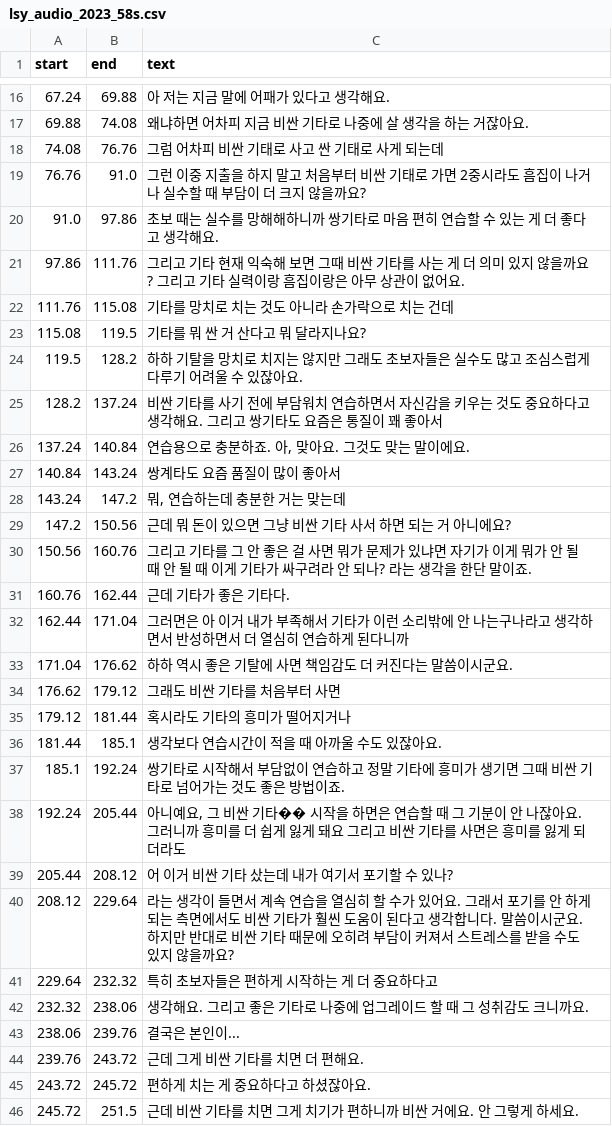
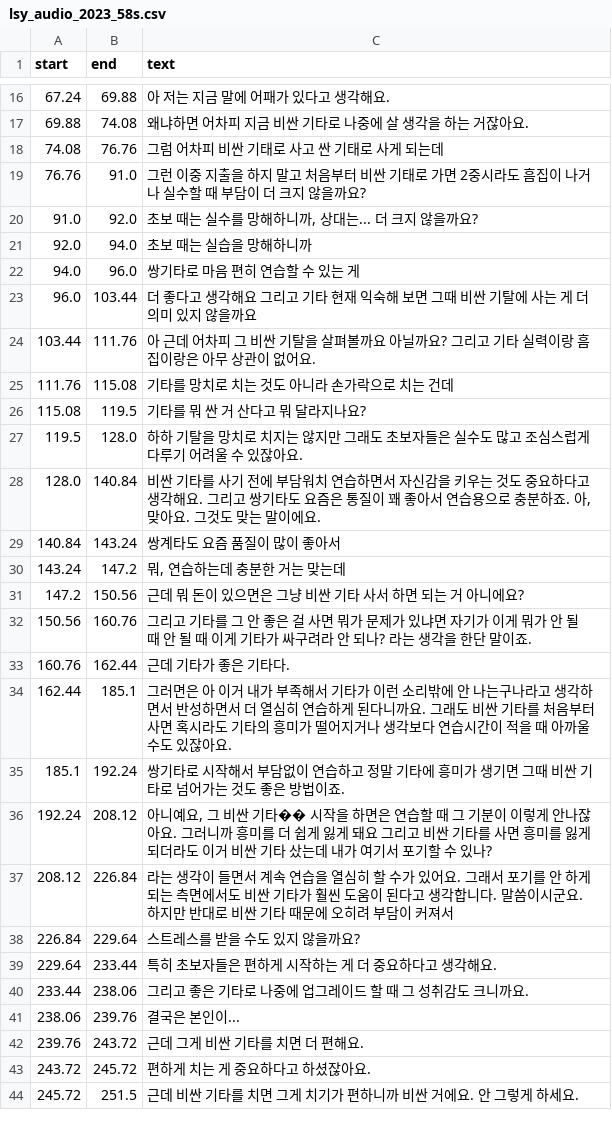
Before and after one commit to movemin/AI_Agent, a CSV file: lsy_audio_2023_58s.csv, drawn as a sheet; only a part is shown, gaps mark what is left out; the diff covers the shown part only.

```diff
--- a/lsy_audio_2023_58s.csv
+++ b/lsy_audio_2023_58s.csv
@@ -19,25 +19,23 @@ start|end|text
 76.76|91.0| 그런 이중 지출을 하지 말고 처음부터 비싼 기태로 가면 2중시라도 흠집이 나거나 실수할 때 부담이 더 크지 않을까요?
-91.0|97.86| 초보 때는 실수를 망해해하니까 쌍기타로 마음 편히 연습할 수 있는 게 더 좋다고 생각해요.
-97.86|111.76| 그리고 기타 현재 익숙해 보면 그때 비싼 기타를 사는 게 더 의미 있지 않을까요? 그리고 기타 실력이랑 흠집이랑은 아무 상관이 없어요.
+91.0|92.0| 초보 때는 실수를 망해하니까, 상대는... 더 크지 않을까요?
+92.0|94.0| 초보 때는 실습을 망해하니까
+94.0|96.0| 쌍기타로 마음 편히 연습할 수 있는 게
+96.0|103.44| 더 좋다고 생각해요 그리고 기타 현재 익숙해 보면 그때 비싼 기탈에 사는 게 더 의미 있지 않을까요
+103.44|111.76| 아 근데 어차피 그 비싼 기탈을 살펴볼까요 아닐까요? 그리고 기타 실력이랑 흠집이랑은 아무 상관이 없어요.
 111.76|115.08| 기타를 망치로 치는 것도 아니라 손가락으로 치는 건데
 115.08|119.5| 기타를 뭐 싼 거 산다고 뭐 달라지나요?
-119.5|128.2| 하하 기탈을 망치로 치지는 않지만 그래도 초보자들은 실수도 많고 조심스럽게 다루기 어려울 수 있잖아요.
-128.2|137.24| 비싼 기타를 사기 전에 부담워치 연습하면서 자신감을 키우는 것도 중요하다고 생각해요. 그리고 쌍기타도 요즘은 통질이 꽤 좋아서
-137.24|140.84| 연습용으로 충분하죠. 아, 맞아요. 그것도 맞는 말이에요.
+119.5|128.0| 하하 기탈을 망치로 치지는 않지만 그래도 초보자들은 실수도 많고 조심스럽게 다루기 어려울 수 있잖아요.
+128.0|140.84| 비싼 기타를 사기 전에 부담워치 연습하면서 자신감을 키우는 것도 중요하다고 생각해요. 그리고 쌍기타도 요즘은 통질이 꽤 좋아서 연습용으로 충분하죠. 아, 맞아요. 그것도 맞는 말이에요.
 140.84|143.24| 쌍계타도 요즘 품질이 많이 좋아서
 143.24|147.2| 뭐, 연습하는데 충분한 거는 맞는데
-147.2|150.56| 근데 뭐 돈이 있으면 그냥 비싼 기타 사서 하면 되는 거 아니에요?
+147.2|150.56| 근데 뭐 돈이 있으면은 그냥 비싼 기타 사서 하면 되는 거 아니에요?
 150.56|160.76| 그리고 기타를 그 안 좋은 걸 사면 뭐가 문제가 있냐면 자기가 이게 뭐가 안 될 때 안 될 때 이게 기타가 싸구려라 안 되나? 라는 생각을 한단 말이죠.
 160.76|162.44| 근데 기타가 좋은 기타다.
-162.44|171.04| 그러면은 아 이거 내가 부족해서 기타가 이런 소리밖에 안 나는구나라고 생각하면서 반성하면서 더 열심히 연습하게 된다니까
-171.04|176.62| 하하 역시 좋은 기탈에 사면 책임감도 더 커진다는 말씀이시군요.
-176.62|179.12| 그래도 비싼 기타를 처음부터 사면
-179.12|181.44| 혹시라도 기타의 흥미가 떨어지거나
-181.44|185.1| 생각보다 연습시간이 적을 때 아까울 수도 있잖아요.
+162.44|185.1| 그러면은 아 이거 내가 부족해서 기타가 이런 소리밖에 안 나는구나라고 생각하면서 반성하면서 더 열심히 연습하게 된다니까요. 그래도 비싼 기타를 처음부터 사면 혹시라도 기타의 흥미가 떨어지거나 생각보다 연습시간이 적을 때 아까울 수도 있잖아요.
 185.1|192.24| 쌍기타로 시작해서 부담없이 연습하고 정말 기타에 흥미가 생기면 그때 비싼 기타로 넘어가는 것도 좋은 방법이죠.
-192.24|205.44| 아니예요, 그 비싼 기타�� 시작을 하면은 연습할 때 그 기분이 안 나잖아요. 그러니까 흥미를 더 쉽게 잃게 돼요 그리고 비싼 기타를 사면은 흥미를 잃게 되더라도
-205.44|208.12| 어 이거 비싼 기타 샀는데 내가 여기서 포기할 수 있나?
-208.12|229.64| 라는 생각이 들면서 계속 연습을 열심히 할 수가 있어요. 그래서 포기를 안 하게 되는 측면에서도 비싼 기타가 훨씬 도움이 된다고 생각합니다. 말씀이시군요. 하지만 반대로 비싼 기타 때문에 오히려 부담이 커져서 스트레스를 받을 수도 있지 않을까요?
-229.64|232.32| 특히 초보자들은 편하게 시작하는 게 더 중요하다고
-232.32|238.06| 생각해요. 그리고 좋은 기타로 나중에 업그레이드 할 때 그 성취감도 크니까요.
+192.24|208.12| 아니예요, 그 비싼 기타�� 시작을 하면은 연습할 때 그 기분이 이렇게 안나잖아요. 그러니까 흥미를 더 쉽게 잃게 돼요 그리고 비싼 기타를 사면 흥미를 잃게 되더라도 이거 비싼 기타 샀는데 내가 여기서 포기할 수 있나?
+208.12|226.84| 라는 생각이 들면서 계속 연습을 열심히 할 수가 있어요. 그래서 포기를 안 하게 되는 측면에서도 비싼 기타가 훨씬 도움이 된다고 생각합니다. 말씀이시군요. 하지만 반대로 비싼 기타 때문에 오히려 부담이 커져서
+226.84|229.64| 스트레스를 받을 수도 있지 않을까요?
+229.64|233.44| 특히 초보자들은 편하게 시작하는 게 더 중요하다고 생각해요.
+233.44|238.06| 그리고 좋은 기타로 나중에 업그레이드 할 때 그 성취감도 크니까요.
 238.06|239.76| 결국은 본인이...
```
Also changed, not shown: 6 added rows, 9 removed rows and 19 edited cells elsewhere in this file, 3 other files.
